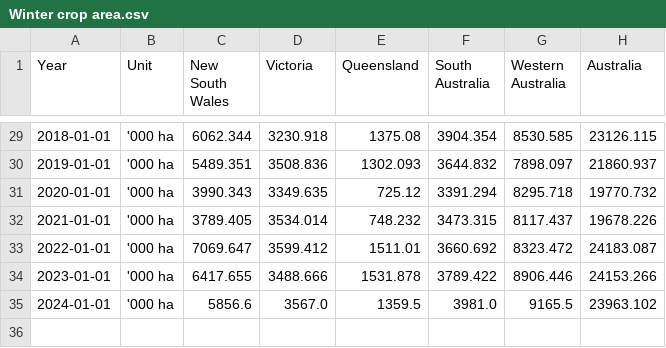
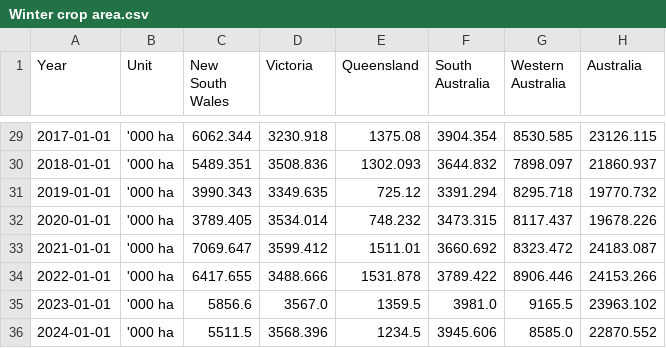
Before and after one commit to Moisebea/Crop_Report, a CSV file: OneDrive/Documents/Bureau/ABARES Dec Crop Report/Tables/Winter crop area.csv, drawn as a sheet; only a part is shown, gaps mark what is left out; the diff covers the shown part only.

```diff
--- a/OneDrive/Documents/Bureau/ABARES Dec Crop Report/Tables/Winter crop area.csv
+++ b/OneDrive/Documents/Bureau/ABARES Dec Crop Report/Tables/Winter crop area.csv
@@ -29,7 +29,8 @@ Year,Unit,New South Wales,Victoria,Queensland,South Australia,Western Australia,
-2018-01-01,'000 ha,6062.344,3230.918,1375.08,3904.354,8530.585,23126.115
-2019-01-01,'000 ha,5489.351,3508.836,1302.093,3644.832,7898.097,21860.937
-2020-01-01,'000 ha,3990.343,3349.635,725.12,3391.294,8295.718,19770.732
-2021-01-01,'000 ha,3789.405,3534.014,748.232,3473.315,8117.437,19678.226
-2022-01-01,'000 ha,7069.647,3599.412,1511.01,3660.692,8323.472,24183.087
-2023-01-01,'000 ha,6417.655,3488.666,1531.878,3789.422,8906.446,24153.266
-2024-01-01,'000 ha,5856.6,3567.0,1359.5,3981.0,9165.5,23963.102
+2017-01-01,'000 ha,6062.344,3230.918,1375.08,3904.354,8530.585,23126.115
+2018-01-01,'000 ha,5489.351,3508.836,1302.093,3644.832,7898.097,21860.937
+2019-01-01,'000 ha,3990.343,3349.635,725.12,3391.294,8295.718,19770.732
+2020-01-01,'000 ha,3789.405,3534.014,748.232,3473.315,8117.437,19678.226
+2021-01-01,'000 ha,7069.647,3599.412,1511.01,3660.692,8323.472,24183.087
+2022-01-01,'000 ha,6417.655,3488.666,1531.878,3789.422,8906.446,24153.266
+2023-01-01,'000 ha,5856.6,3567.0,1359.5,3981.0,9165.5,23963.102
+2024-01-01,'000 ha,5511.5,3568.396,1234.5,3945.606,8585.0,22870.552
```
Also changed, not shown: 27 edited cells elsewhere in this file, 1 other file.
